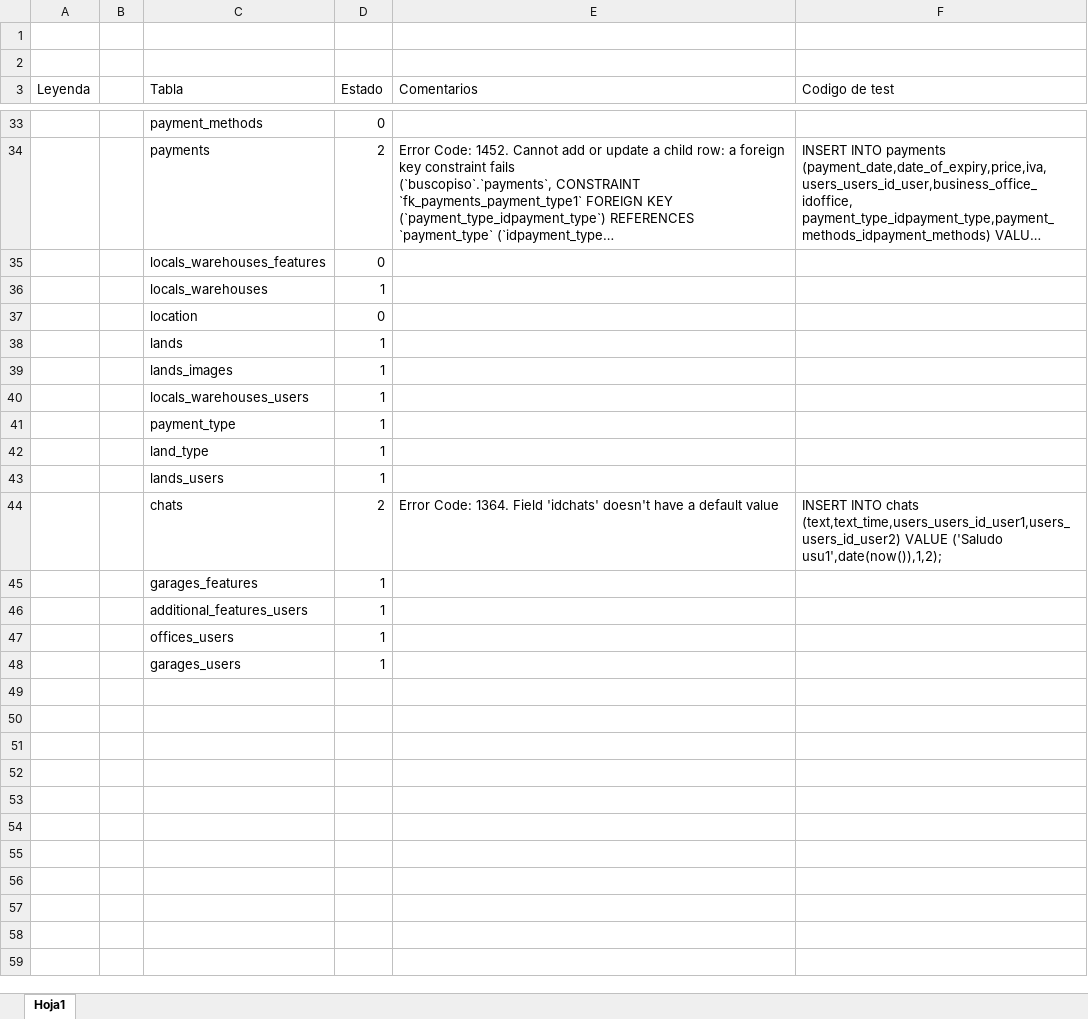
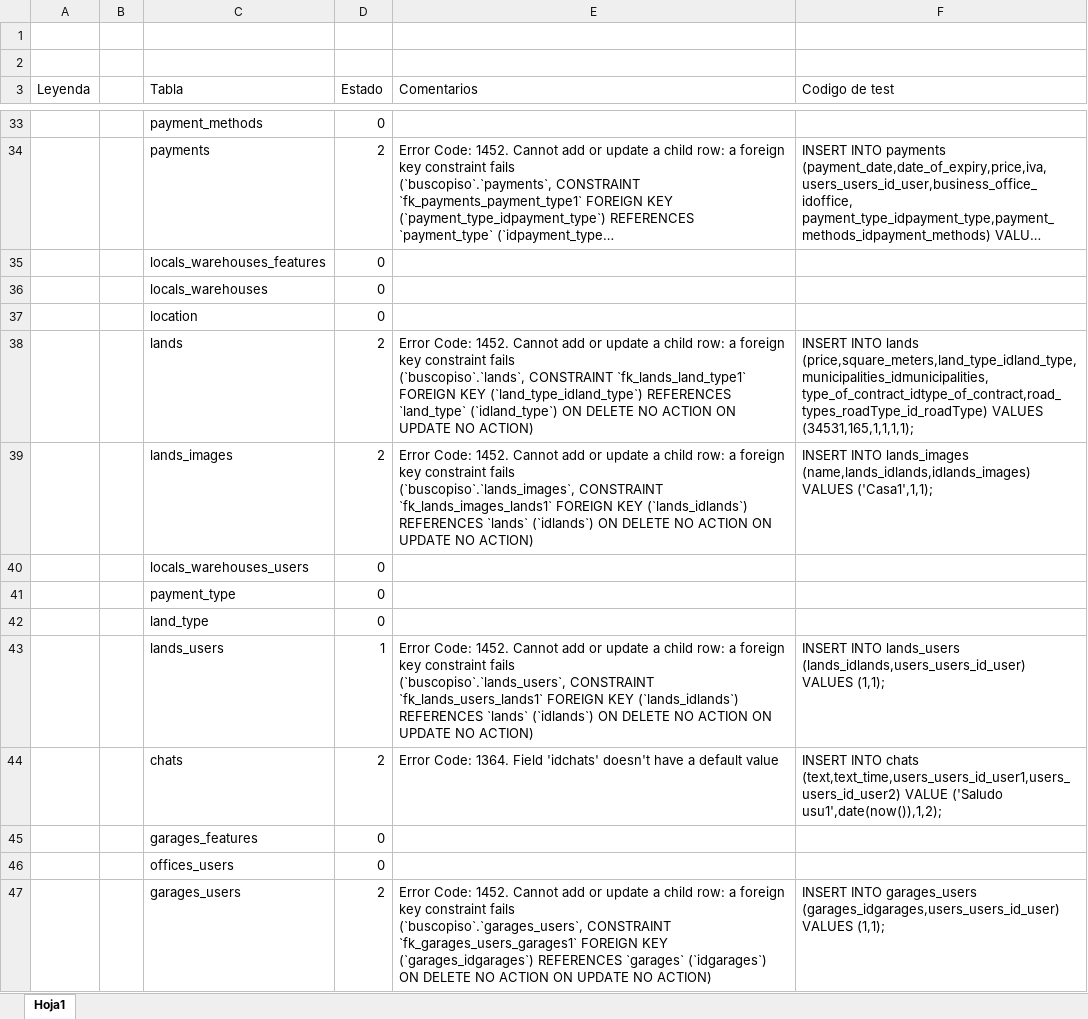
Before and after one commit to david1925/buscoPiso, an Excel workbook: DataBase/Control de inserts.xlsx, sheet Hoja1, drawn as a sheet; only a part is shown, gaps mark what is left out; long unchanged cells end in …; values as stored, in another font and other column widths than the file's, no cell formats; removed rows and columns are numbered as before the commit, all else as after; ↵ is a line break in a cell; the diff names each change by its address in the sheet, - before the commit and + after, or states it on an @@ line.

Commit message:
INSERTS 2

```diff
--- a/DataBase/Control de inserts.xlsx (sheet Hoja1)
+++ b/DataBase/Control de inserts.xlsx (sheet Hoja1)
-D36 (Estado): 1
+D36 (Estado): 0
-D38:D39 (Estado): 1
+D38:D39 (Estado): 2
-E38 (Comentarios): (empty)
+E38 (Comentarios): Error Code: 1452. Cannot add or update a child row: a foreign key constraint fails ↵ (`buscopiso`.`lands`, CONSTRAINT `fk_lands_land_type1` FOREIGN KEY (`land_type_idland_type`) REFERENCES `land_type` (`idland_type`) ON DELETE NO ACTION ON UPDATE NO ACTION)
-F38 (Codigo de test): (empty)
+F38 (Codigo de test): INSERT INTO lands (price,square_meters,land_type_idland_type,municipalities_idmunicipalities, ↵ type_of_contract_idtype_of_contract,road_types_roadType_id_roadType) VALUES (34531,165,1,1,1,1);
-E39 (Comentarios): (empty)
+E39 (Comentarios): Error Code: 1452. Cannot add or update a child row: a foreign key constraint fails ↵ (`buscopiso`.`lands_images`, CONSTRAINT `fk_lands_images_lands1` FOREIGN KEY (`lands_idlands`) REFERENCES `lands` (`idlands`) ON DELETE NO ACTION ON UPDATE NO ACTION)
-F39 (Codigo de test): (empty)
+F39 (Codigo de test): INSERT INTO lands_images (name,lands_idlands,idlands_images) VALUES ('Casa1',1,1);
-D40:D42 (Estado): 1
+D40:D42 (Estado): 0
-E43 (Comentarios): (empty)
+E43 (Comentarios): Error Code: 1452. Cannot add or update a child row: a foreign key constraint fails ↵ (`buscopiso`.`lands_users`, CONSTRAINT `fk_lands_users_lands1` FOREIGN KEY (`lands_idlands`) REFERENCES `lands` (`idlands`) ON DELETE NO ACTION ON UPDATE NO ACTION)
-F43 (Codigo de test): (empty)
+F43 (Codigo de test): INSERT INTO lands_users (lands_idlands,users_users_id_user) VALUES (1,1);
-D45 (Estado): 1
+D45 (Estado): 0
-row 46:  |  | additional_features_users | 1
-D46 (Estado): 1
+D46 (Estado): 0
-D47 (Estado): 1
+D47 (Estado): 2
-E47 (Comentarios): (empty)
+E47 (Comentarios): Error Code: 1452. Cannot add or update a child row: a foreign key constraint fails ↵ (`buscopiso`.`garages_users`, CONSTRAINT `fk_garages_users_garages1` FOREIGN KEY (`garages_idgarages`) REFERENCES `garages` (`idgarages`) ON DELETE NO ACTION ON UPDATE NO ACTION)
-F47 (Codigo de test): (empty)
+F47 (Codigo de test): INSERT INTO garages_users (garages_idgarages,users_users_id_user) VALUES (1,1);
```
Also changed, not shown: cell formats, 1 other file.
